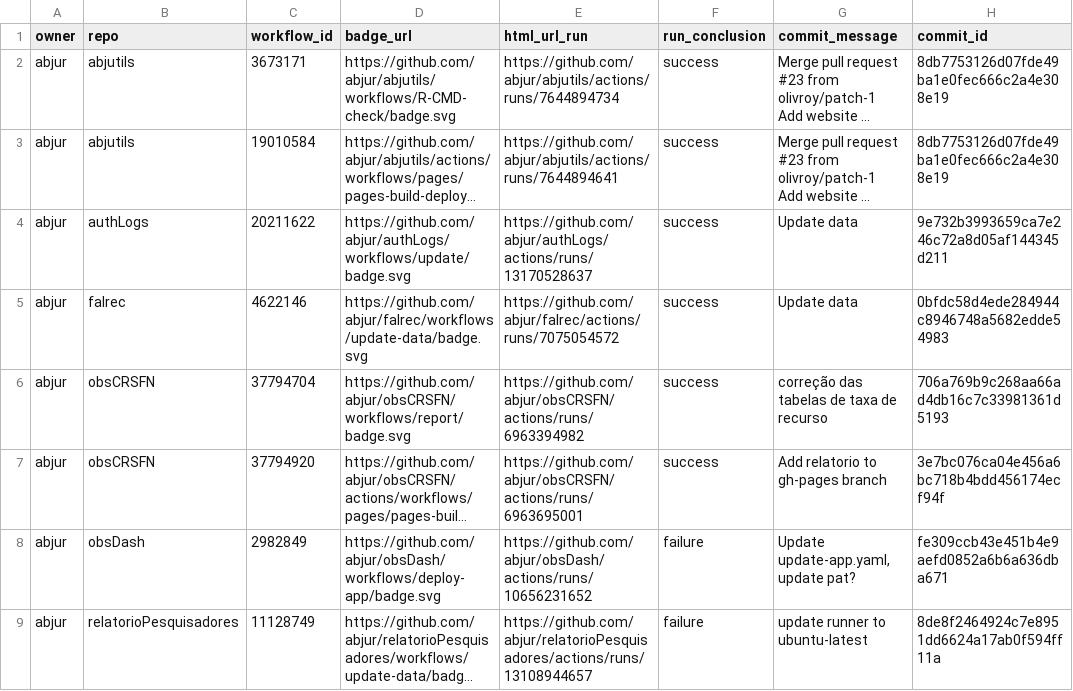
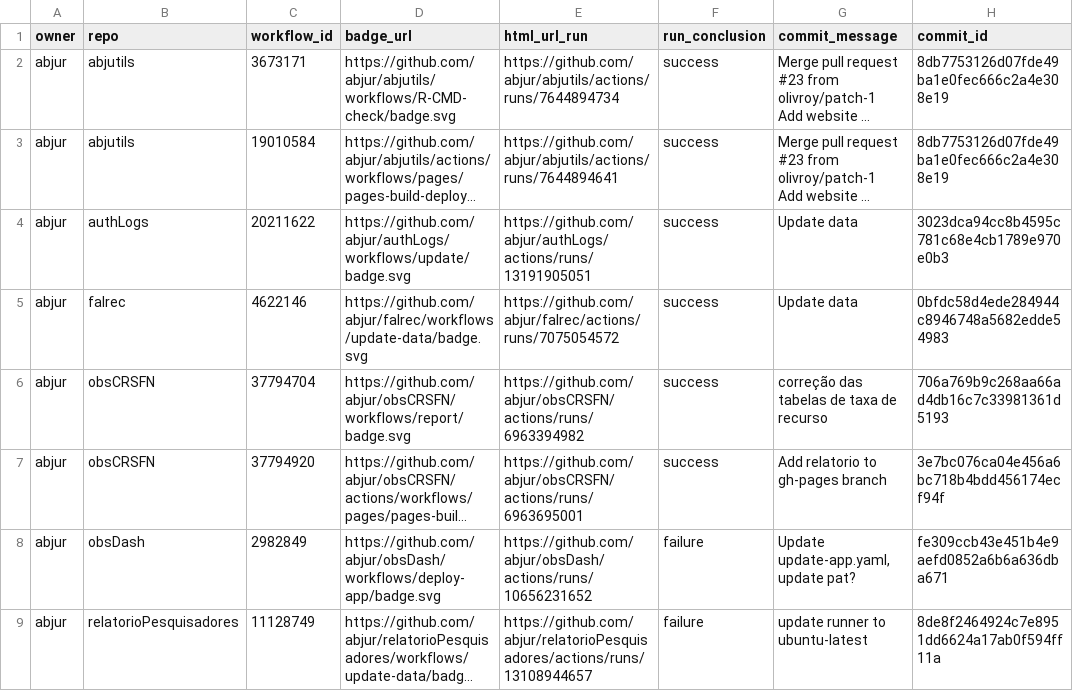
Before and after one commit to abjur/abjStatus, a CSV file: repos.csv, drawn as a sheet; only a part is shown; long unchanged cells end in …; the diff names each change by its address in the sheet, - before the commit and + after, or states it on an @@ line.

```diff
--- a/repos.csv
+++ b/repos.csv
-E4 (html_url_run): https://github.com/abjur/authLogs/actions/runs/13170528637
+E4 (html_url_run): https://github.com/abjur/authLogs/actions/runs/13191905051
-H4 (commit_id): 9e732b3993659ca7e246c72a8d05af144345d211
+H4 (commit_id): 3023dca94cc8b4595c781c68e4cb1789e970e0b3
```
Also changed, not shown: 1 other file.
